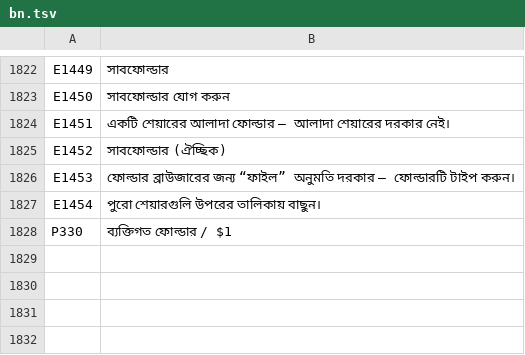
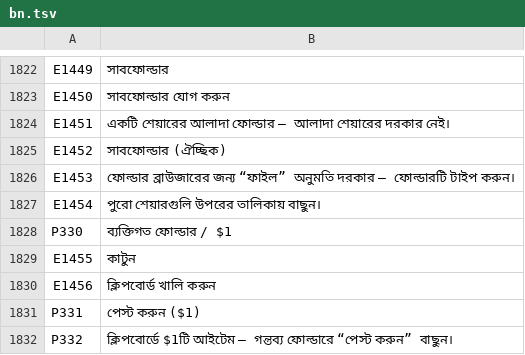
Before and after one commit to SamuelSilvaG/ShareOS, a TSV file: tools/i18n/bn.tsv, drawn as a sheet; only a part is shown, gaps mark what is left out.

```diff
--- a/tools/i18n/bn.tsv
+++ b/tools/i18n/bn.tsv
@@ -1828 +1828,5 @@ E1454	পুরো শেয়ারগুলি উপরের তালি
 P330	ব্যক্তিগত ফোল্ডার / $1
+E1455	কাটুন
+E1456	ক্লিপবোর্ড খালি করুন
+P331	পেস্ট করুন ($1)
+P332	ক্লিপবোর্ডে $1টি আইটেম – গন্তব্য ফোল্ডারে “পেস্ট করুন” বাছুন।
```
Also changed, not shown: tools/i18n/ar.tsv, tools/i18n/fr.tsv, 22 other files.
